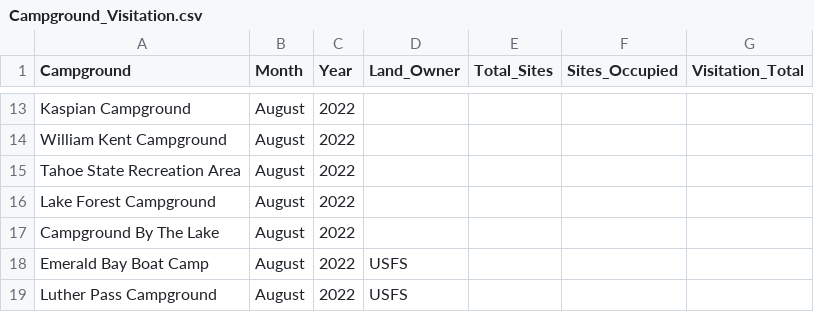
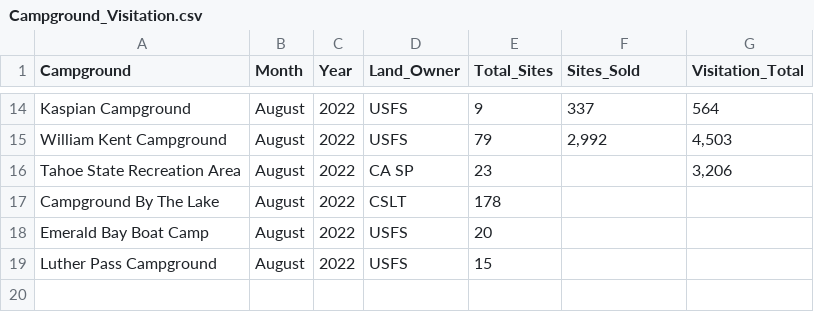
Before and after one commit to trpa-agency/Transportation, a CSV file: TravelDemandModel/2022/data/Campground_Visitation.csv, drawn as a sheet; only a part is shown, gaps mark what is left out; removed rows and columns are numbered as before the commit, all else as after; the diff covers the shown part only; the diff names each change by its address in the sheet, - before the commit and + after, or states it on an @@ line.

Commit message:
update the data_engineering notebook and campground visitation data

```diff
--- a/TravelDemandModel/2022/data/Campground_Visitation.csv
+++ b/TravelDemandModel/2022/data/Campground_Visitation.csv
-F1: Sites_Occupied
+F1: Sites_Sold
-D14:D15 (Land_Owner): (empty)
+D14:D15 (Land_Owner): USFS
-E14 (Total_Sites): (empty)
+E14 (Total_Sites): 9
-F14 (Sites_Sold): (empty)
+F14 (Sites_Sold): 337
-G14 (Visitation_Total): (empty)
+G14 (Visitation_Total): 564
-E15 (Total_Sites): (empty)
+E15 (Total_Sites): 79
-F15 (Sites_Sold): (empty)
+F15 (Sites_Sold): 2,992
-G15 (Visitation_Total): (empty)
+G15 (Visitation_Total): 4,503
-D16 (Land_Owner): (empty)
+D16 (Land_Owner): CA SP
-E16 (Total_Sites): (empty)
+E16 (Total_Sites): 23
-G16 (Visitation_Total): (empty)
+G16 (Visitation_Total): 3,206
-row 16: Lake Forest Campground | August | 2022
-D17 (Land_Owner): (empty)
+D17 (Land_Owner): CSLT
-E17 (Total_Sites): (empty)
+E17 (Total_Sites): 178
-E18 (Total_Sites): (empty)
+E18 (Total_Sites): 20
-E19 (Total_Sites): (empty)
+E19 (Total_Sites): 15
```
Also changed, not shown: 1 added row and 30 edited cells elsewhere in this file, 1 other file.
